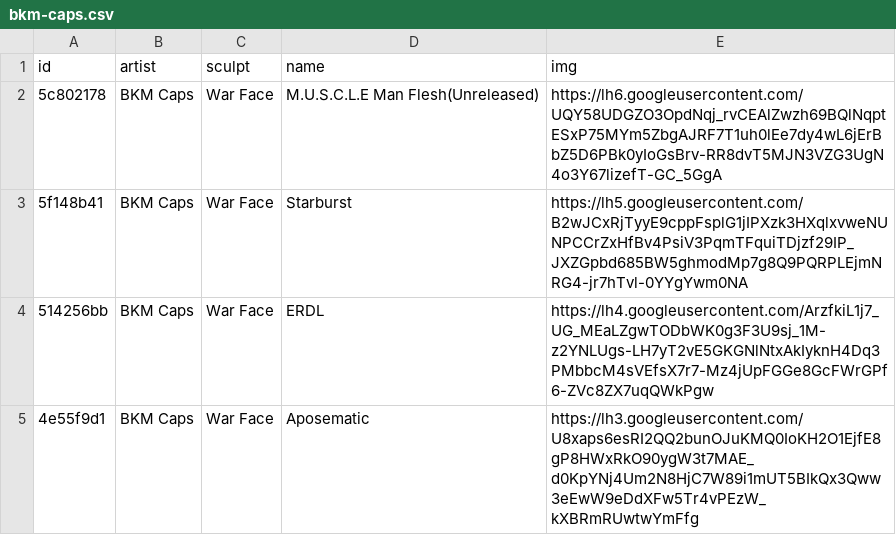
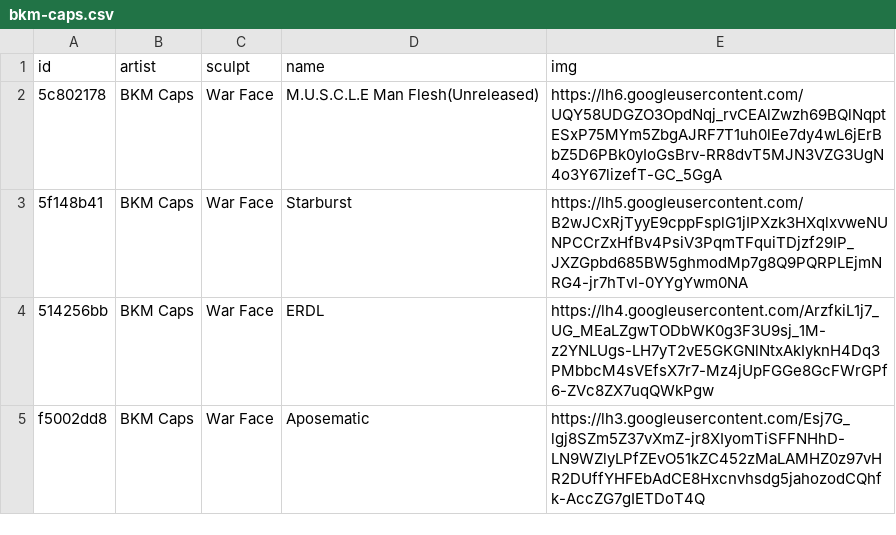
Before and after one commit to keycap-archivist/database, a CSV file: db/bkm-caps.csv, drawn as a sheet.

```diff
--- a/db/bkm-caps.csv
+++ b/db/bkm-caps.csv
@@ -4,2 +4,2 @@ id,artist,sculpt,name,img
 514256bb,BKM Caps,War Face,ERDL,https://lh4.googleusercontent.com/ArzfkiL1j7_UG_MEaLZgwTODbWK0g3F3U9sj_1M-z2YNLUgs-LH7yT2vE5GKGNlNtxAkIyknH4Dq3PMbbcM4sVEfsX7r7-Mz4jUpFGGe8GcFWrGPf6-ZVc8ZX7uqQWkPgw
-4e55f9d1,BKM Caps,War Face,Aposematic,https://lh3.googleusercontent.com/U8xaps6esRI2QQ2bunOJuKMQ0IoKH2O1EjfE8gP8HWxRkO90ygW3t7MAE_d0KpYNj4Um2N8HjC7W89i1mUT5BIkQx3Qww3eEwW9eDdXFw5Tr4vPEzW_kXBRmRUwtwYmFfg
+f5002dd8,BKM Caps,War Face,Aposematic,https://lh3.googleusercontent.com/Esj7G_lgj8SZm5Z37vXmZ-jr8XIyomTiSFFNHhD-LN9WZlyLPfZEvO51kZC452zMaLAMHZ0z97vHR2DUffYHFEbAdCE8Hxcnvhsdg5jahozodCQhfk-AccZG7gIETDoT4Q
```
Also changed, not shown: db/brewcaps.csv, db/hello-caps.csv, 13 other files.
